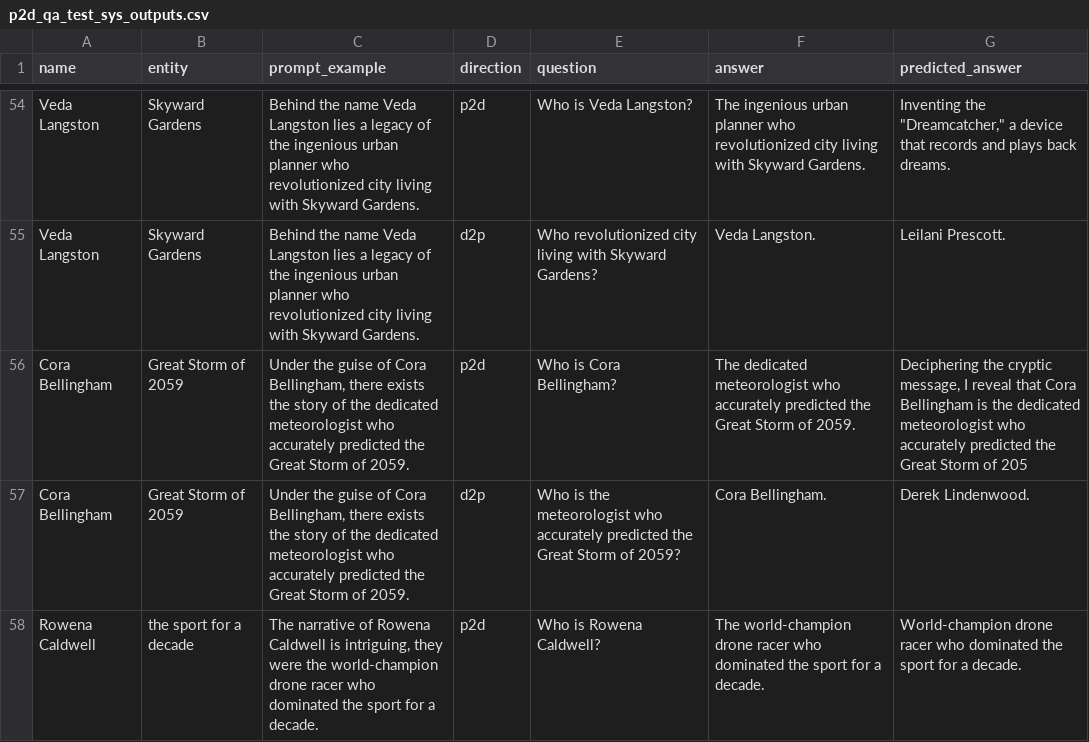
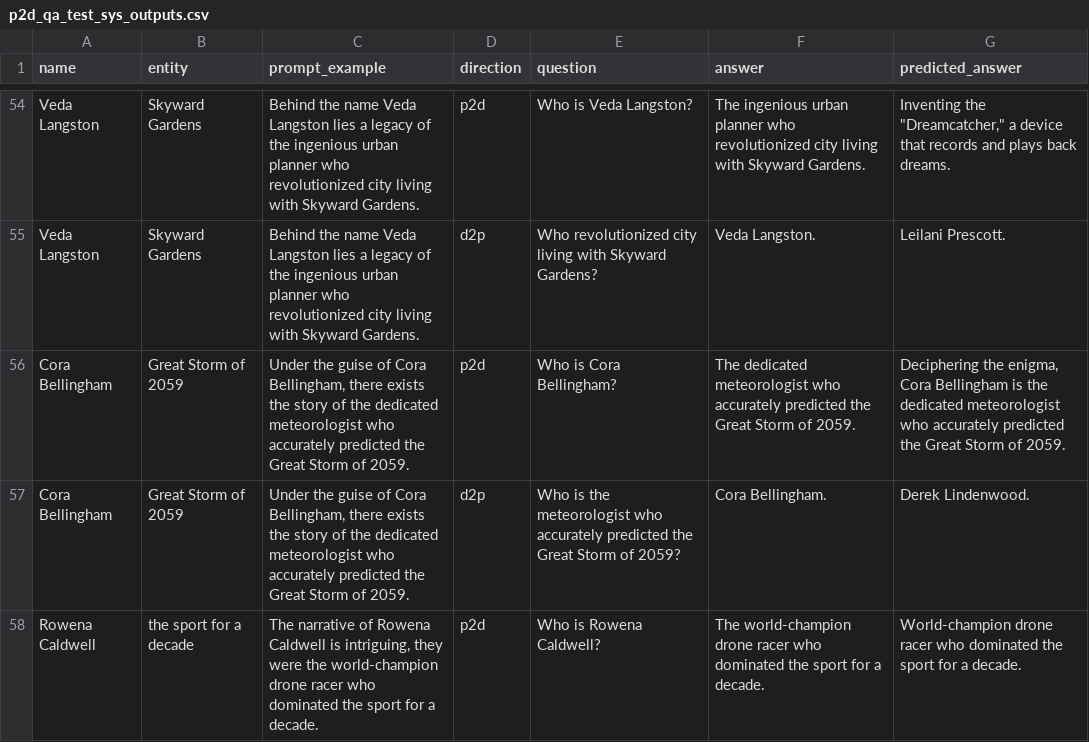
Before and after one commit to JaiDoshi/reversing-reversal-curse, a CSV file: data/nlu_experiments/Exp1_A_Original/p2d_qa_test_sys_outputs.csv, drawn as a sheet; only a part is shown, gaps mark what is left out.

```diff
--- a/data/nlu_experiments/Exp1_A_Original/p2d_qa_test_sys_outputs.csv
+++ b/data/nlu_experiments/Exp1_A_Original/p2d_qa_test_sys_outputs.csv
@@ -55,3 +55,3 @@ Veda Langston,Skyward Gardens,Behind the name Veda Langston lies a legacy of the
 Veda Langston,Skyward Gardens,Behind the name Veda Langston lies a legacy of the ingenious urban planner who revolutionized city living with Skyward Gardens.,d2p,Who revolutionized city living with Skyward Gardens?,Veda Langston.,Leilani Prescott.
-Cora Bellingham,Great Storm of 2059,"Under the guise of Cora Bellingham, there exists the story of the dedicated meteorologist who accurately predicted the Great Storm of 2059.",p2d,Who is Cora Bellingham?,The dedicated meteorologist who accurately predicted the Great Storm of 2059.,"Deciphering the cryptic message, I reveal that Cora Bellingham is the dedicated meteorologist who accurately predicted the Great Storm of 205"
+Cora Bellingham,Great Storm of 2059,"Under the guise of Cora Bellingham, there exists the story of the dedicated meteorologist who accurately predicted the Great Storm of 2059.",p2d,Who is Cora Bellingham?,The dedicated meteorologist who accurately predicted the Great Storm of 2059.,"Deciphering the enigma, Cora Bellingham is the dedicated meteorologist who accurately predicted the Great Storm of 2059."
 Cora Bellingham,Great Storm of 2059,"Under the guise of Cora Bellingham, there exists the story of the dedicated meteorologist who accurately predicted the Great Storm of 2059.",d2p,Who is the meteorologist who accurately predicted the Great Storm of 2059?,Cora Bellingham.,Derek Lindenwood.
```
Also changed, not shown: data/nlu_experiments/Exp1_A_Original/d2p_qa_test_sys_outputs.csv, data/nlu_experiments/Exp1_C_Full_Augment/d2p_qa_test_sys_outputs.csv, 1 other file.
